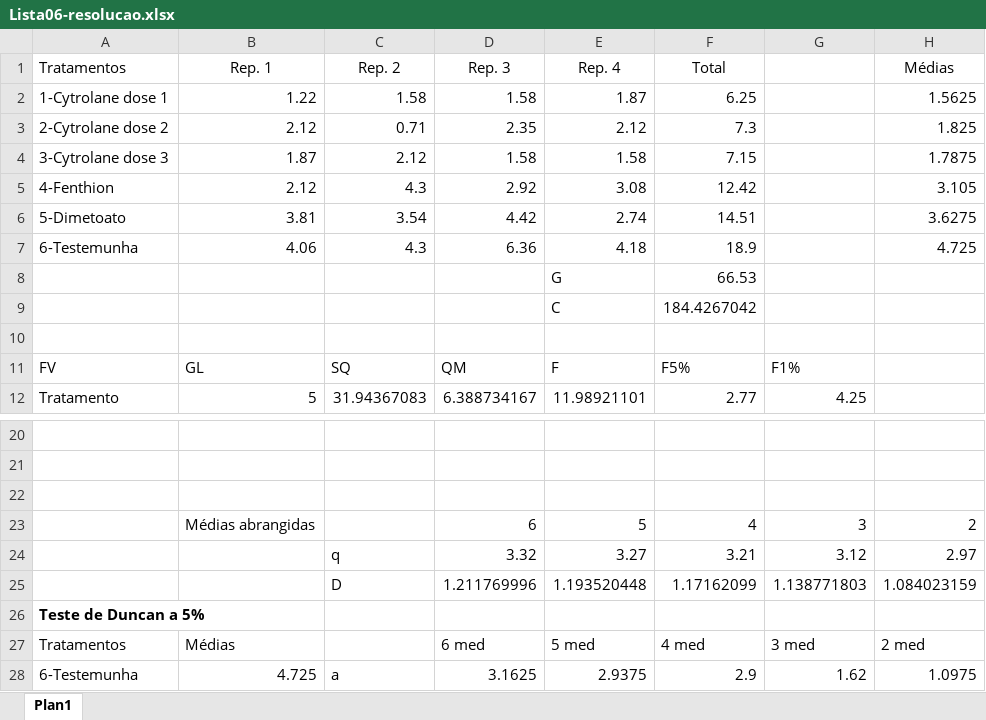
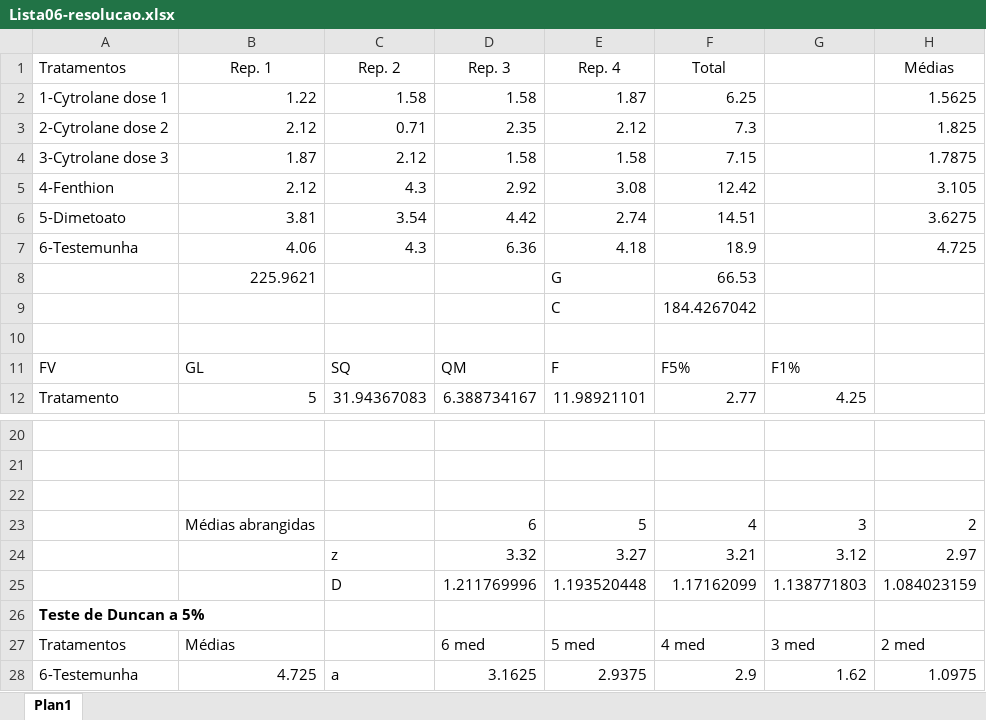
Before and after one commit to arpanosso/experimentacao-agricola-unesp-fcav, an Excel workbook: Listas/Lista06-resolucao.xlsx, sheet Plan1, drawn as a sheet; only a part is shown, gaps mark what is left out; values as stored, in another font and other column widths than the file's, no borders; the diff names each change by its address in the sheet, - before the commit and + after, or states it on an @@ line.

```diff
--- a/Listas/Lista06-resolucao.xlsx (sheet Plan1)
+++ b/Listas/Lista06-resolucao.xlsx (sheet Plan1)
-B8 (Rep. 1): (empty)
+B8 (Rep. 1): 225.9621
-C24 (Rep. 2): q
+C24 (Rep. 2): z
```
Also changed, not shown: 2 other files.
